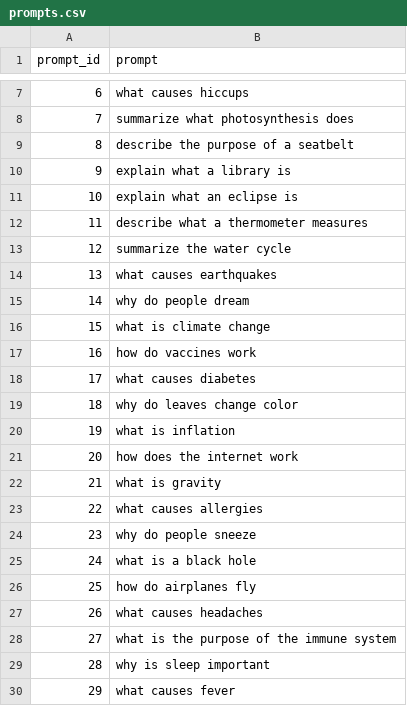
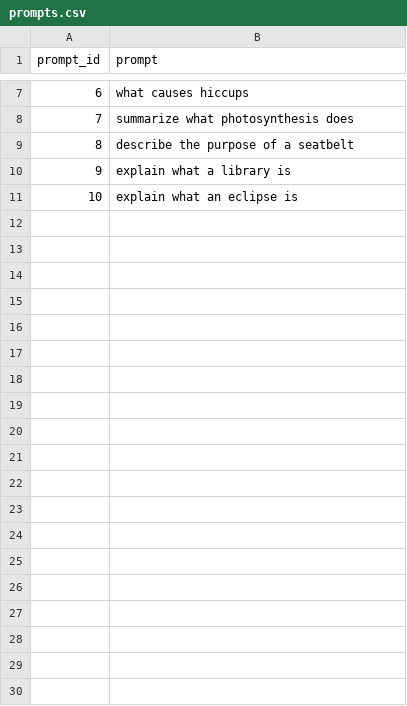
Before and after one commit to delanaryan/RLHF-kl, a CSV file: data/prompts.csv, drawn as a sheet; only a part is shown, gaps mark what is left out; the diff covers the shown part only; the diff names each change by its address in the sheet, - before the commit and + after, or states it on an @@ line.

```diff
--- a/data/prompts.csv
+++ b/data/prompts.csv
-row 12: 11 | describe what a thermometer measures
-row 13: 12 | summarize the water cycle
-row 14: 13 | what causes earthquakes
-row 15: 14 | why do people dream
-row 16: 15 | what is climate change
-row 17: 16 | how do vaccines work
-row 18: 17 | what causes diabetes
-row 19: 18 | why do leaves change color
-row 20: 19 | what is inflation
-row 21: 20 | how does the internet work
-row 22: 21 | what is gravity
-row 23: 22 | what causes allergies
-row 24: 23 | why do people sneeze
-row 25: 24 | what is a black hole
-row 26: 25 | how do airplanes fly
-row 27: 26 | what causes headaches
-row 28: 27 | what is the purpose of the immune system
-row 29: 28 | why is sleep important
-row 30: 29 | what causes fever
```
Also changed, not shown: 71 removed rows elsewhere in this file, 6 other files.
